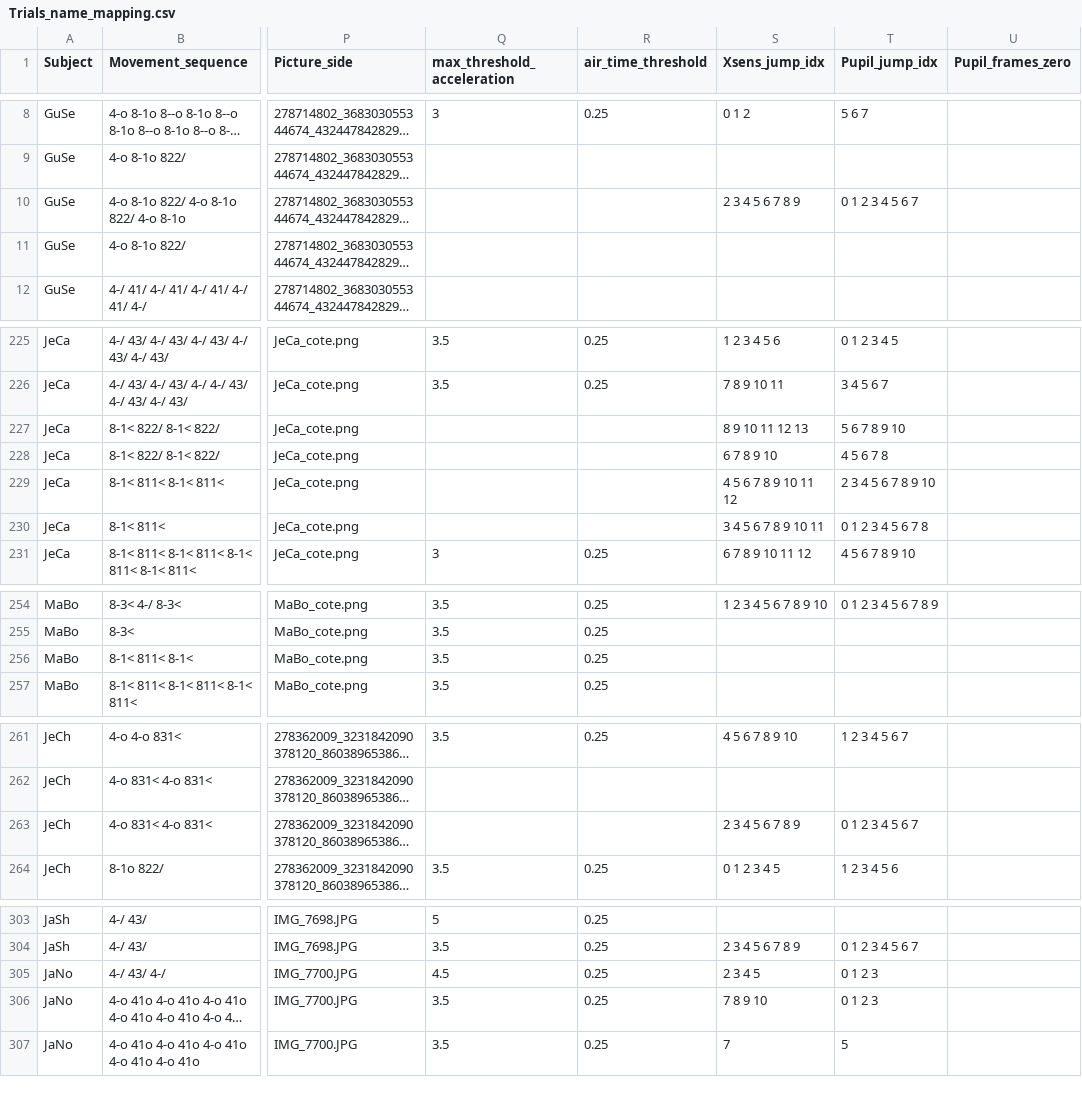
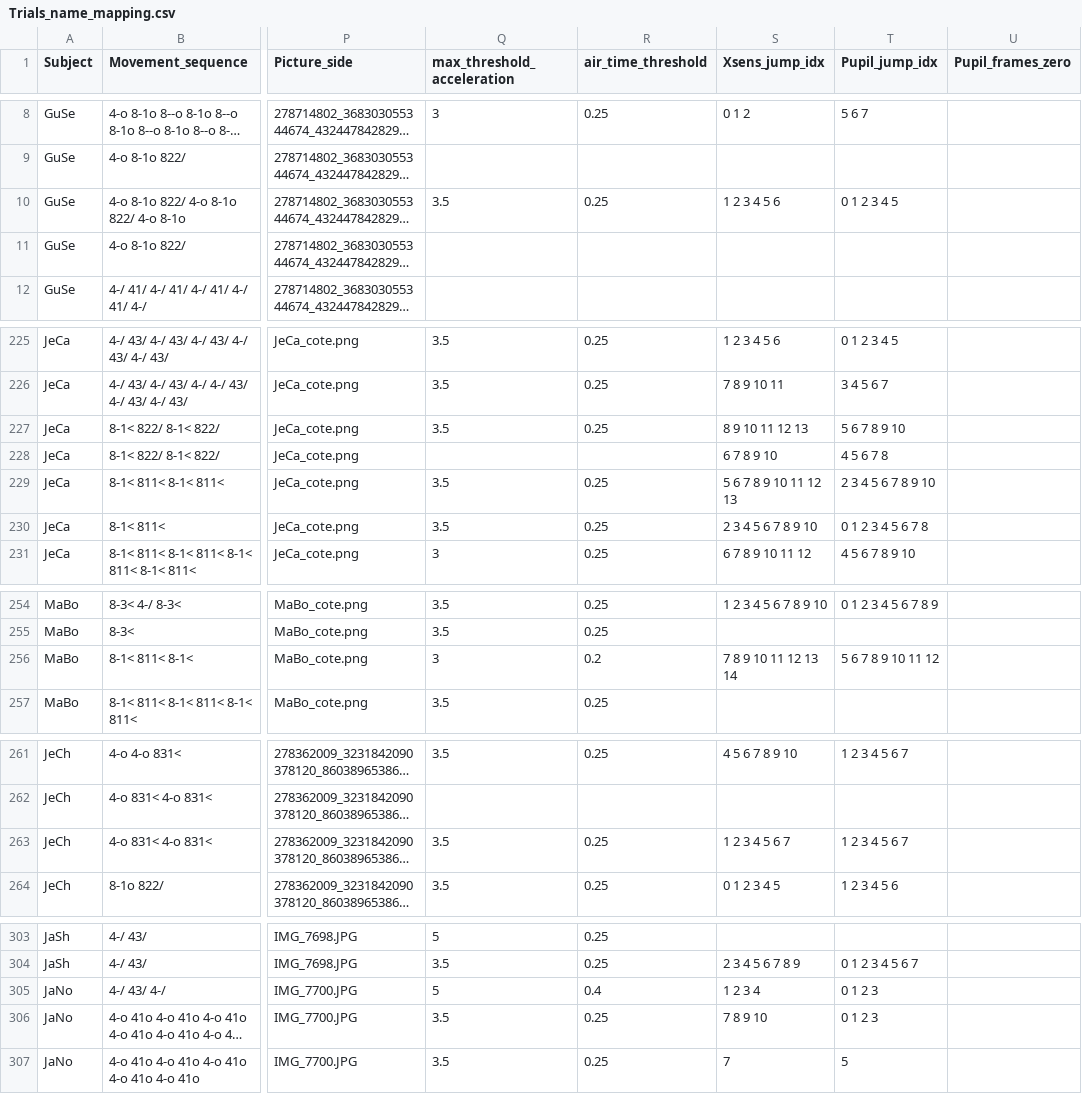
Before and after one commit to Infa60/Trampoline_EyeTracking_IMUs, a CSV file: Trials_name_mapping.csv, drawn as a sheet; only a part is shown, gaps mark what is left out; long unchanged cells end in …; the diff covers the shown part only; the diff names each change by its address in the sheet, - before the commit and + after, or states it on an @@ line.

Commit message:
up

```diff
--- a/Trials_name_mapping.csv
+++ b/Trials_name_mapping.csv
-Q10 (max_threshold_acceleration): (empty)
+Q10 (max_threshold_acceleration): 3.5
-R10 (air_time_threshold): (empty)
+R10 (air_time_threshold): 0.25
-S10 (Xsens_jump_idx): 2 3 4 5 6 7 8 9
+S10 (Xsens_jump_idx): 1 2 3 4 5 6
-T10 (Pupil_jump_idx): 0 1 2 3 4 5 6 7
+T10 (Pupil_jump_idx): 0 1 2 3 4 5
-Q227 (max_threshold_acceleration): (empty)
+Q227 (max_threshold_acceleration): 3.5
-R227 (air_time_threshold): (empty)
+R227 (air_time_threshold): 0.25
-Q229:Q230 (max_threshold_acceleration): (empty)
+Q229:Q230 (max_threshold_acceleration): 3.5
-R229:R230 (air_time_threshold): (empty)
+R229:R230 (air_time_threshold): 0.25
-S229 (Xsens_jump_idx): 4 5 6 7 8 9 10 11 12
+S229 (Xsens_jump_idx): 5 6 7 8 9 10 11 12 13
-S230 (Xsens_jump_idx): 3 4 5 6 7 8 9 10 11
+S230 (Xsens_jump_idx): 2 3 4 5 6 7 8 9 10
-Q256 (max_threshold_acceleration): 3.5
+Q256 (max_threshold_acceleration): 3
-R256 (air_time_threshold): 0.25
+R256 (air_time_threshold): 0.2
-S256 (Xsens_jump_idx): (empty)
+S256 (Xsens_jump_idx): 7 8 9 10 11 12 13 14
-T256 (Pupil_jump_idx): (empty)
+T256 (Pupil_jump_idx): 5 6 7 8 9 10 11 12
-Q263 (max_threshold_acceleration): (empty)
+Q263 (max_threshold_acceleration): 3.5
-R263 (air_time_threshold): (empty)
+R263 (air_time_threshold): 0.25
-S263 (Xsens_jump_idx): 2 3 4 5 6 7 8 9
+S263 (Xsens_jump_idx): 1 2 3 4 5 6 7
-T263 (Pupil_jump_idx): 0 1 2 3 4 5 6 7
+T263 (Pupil_jump_idx): 1 2 3 4 5 6 7
-Q305 (max_threshold_acceleration): 4.5
+Q305 (max_threshold_acceleration): 5
-R305 (air_time_threshold): 0.25
+R305 (air_time_threshold): 0.4
-S305 (Xsens_jump_idx): 2 3 4 5
+S305 (Xsens_jump_idx): 1 2 3 4
```
Also changed, not shown: 2 edited cells elsewhere in this file.
